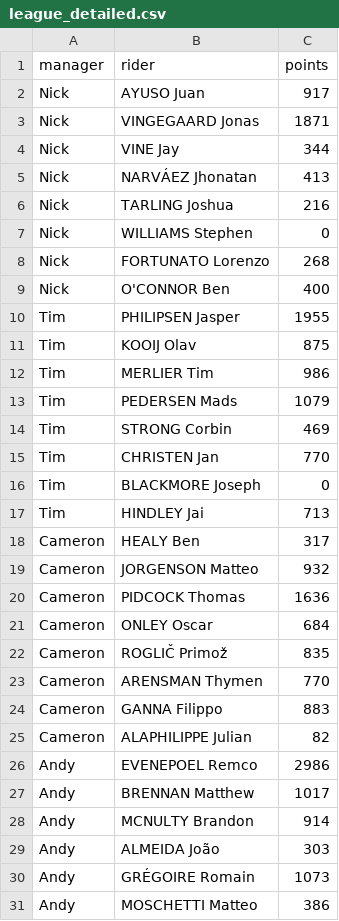
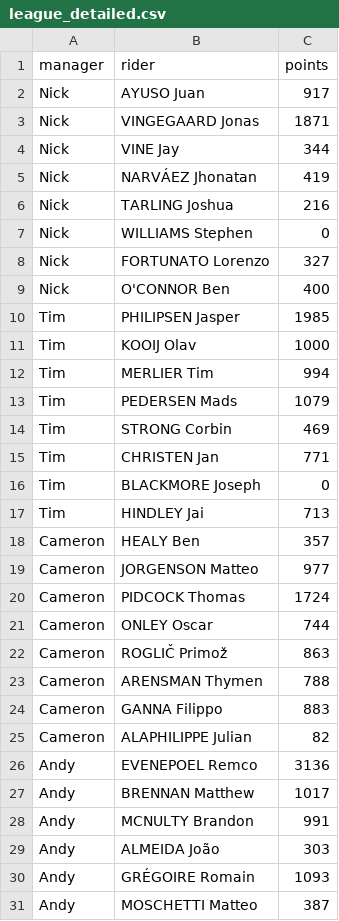
Before and after one commit to andrewjamesturner0/fantasy-cycling, a CSV file: league_detailed.csv, drawn as a sheet; only a part is shown; the diff covers the shown part only.

```diff
--- a/league_detailed.csv
+++ b/league_detailed.csv
@@ -4,28 +4,28 @@ Nick,VINGEGAARD Jonas,1871
 Nick,VINE Jay,344
-Nick,NARVÁEZ Jhonatan,413
+Nick,NARVÁEZ Jhonatan,419
 Nick,TARLING Joshua,216
 Nick,WILLIAMS Stephen,0
-Nick,FORTUNATO Lorenzo,268
+Nick,FORTUNATO Lorenzo,327
 Nick,O'CONNOR Ben,400
-Tim,PHILIPSEN Jasper,1955
-Tim,KOOIJ Olav,875
-Tim,MERLIER Tim,986
+Tim,PHILIPSEN Jasper,1985
+Tim,KOOIJ Olav,1000
+Tim,MERLIER Tim,994
 Tim,PEDERSEN Mads,1079
 Tim,STRONG Corbin,469
-Tim,CHRISTEN Jan,770
+Tim,CHRISTEN Jan,771
 Tim,BLACKMORE Joseph,0
 Tim,HINDLEY Jai,713
-Cameron,HEALY Ben,317
-Cameron,JORGENSON Matteo,932
-Cameron,PIDCOCK Thomas,1636
-Cameron,ONLEY Oscar,684
-Cameron,ROGLIČ Primož,835
-Cameron,ARENSMAN Thymen,770
+Cameron,HEALY Ben,357
+Cameron,JORGENSON Matteo,977
+Cameron,PIDCOCK Thomas,1724
+Cameron,ONLEY Oscar,744
+Cameron,ROGLIČ Primož,863
+Cameron,ARENSMAN Thymen,788
 Cameron,GANNA Filippo,883
 Cameron,ALAPHILIPPE Julian,82
-Andy,EVENEPOEL Remco,2986
+Andy,EVENEPOEL Remco,3136
 Andy,BRENNAN Matthew,1017
-Andy,MCNULTY Brandon,914
+Andy,MCNULTY Brandon,991
 Andy,ALMEIDA João,303
-Andy,GRÉGOIRE Romain,1073
-Andy,MOSCHETTI Matteo,386
+Andy,GRÉGOIRE Romain,1093
+Andy,MOSCHETTI Matteo,387
```
Also changed, not shown: 12 edited cells elsewhere in this file, ranking.csv, 3 other files.
